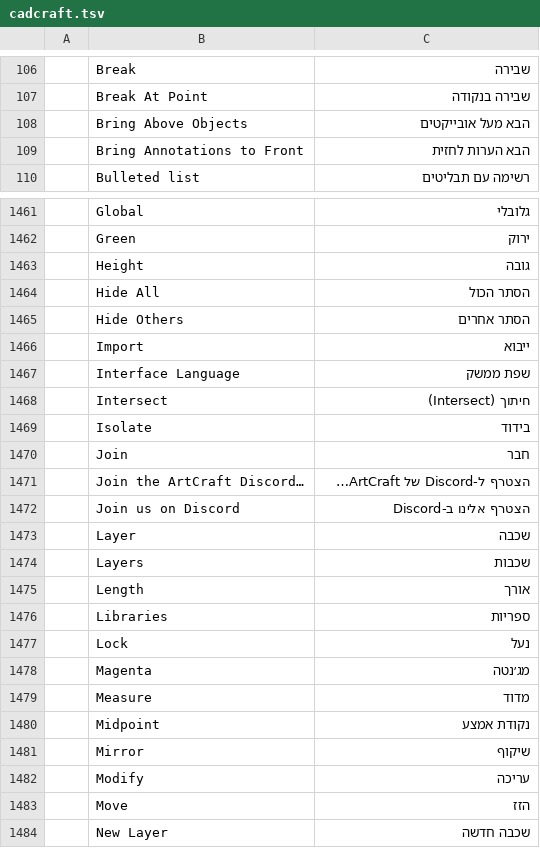
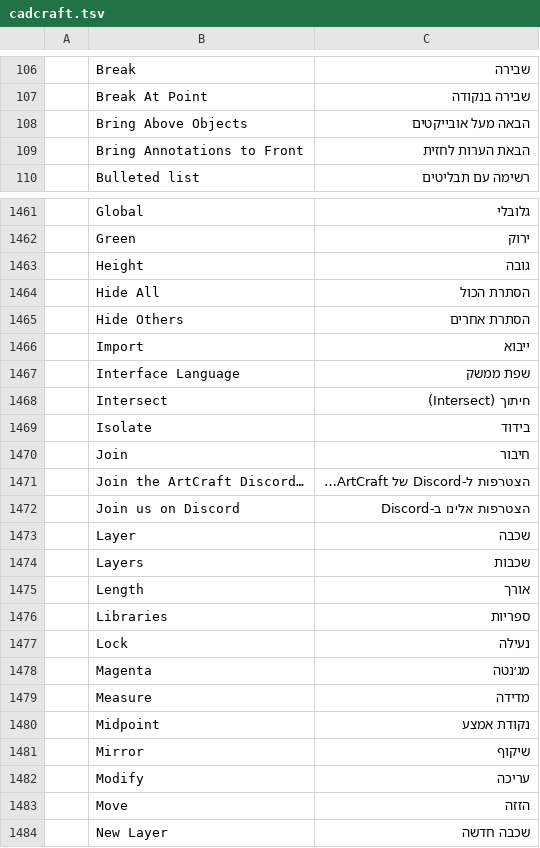
Before and after one commit to hrb9/craft-i18n, a TSV file: locales/he/cadcraft.tsv, drawn as a sheet; only a part is shown, gaps mark what is left out; the diff covers the shown part only; the diff names each change by its address in the sheet, - before the commit and + after, or states it on an @@ line.

Commit message:
i18n(he): refine reconciled CADCraft action nouns and pre-existing Bring labels

```diff
--- a/locales/he/cadcraft.tsv
+++ b/locales/he/cadcraft.tsv
-C108: הבא מעל אובייקטים
+C108: הבאה מעל אובייקטים
-C109: הבא הערות לחזית
+C109: הבאת הערות לחזית
-C1464: הסתר הכול
+C1464: הסתרת הכול
-C1465: הסתר אחרים
+C1465: הסתרת אחרים
-C1470: חבר
+C1470: חיבור
-C1471: הצטרף ל-Discord של ArtCraft…
+C1471: הצטרפות ל-Discord של ArtCraft…
-C1472: הצטרף אלינו ב-Discord
+C1472: הצטרפות אלינו ב-Discord
-C1477: נעל
+C1477: נעילה
-C1479: מדוד
+C1479: מדידה
-C1483: הזז
+C1483: הזזה
```
Also changed, not shown: 11 edited cells elsewhere in this file, locales/he/vectorcraft.tsv, 1 other file.
